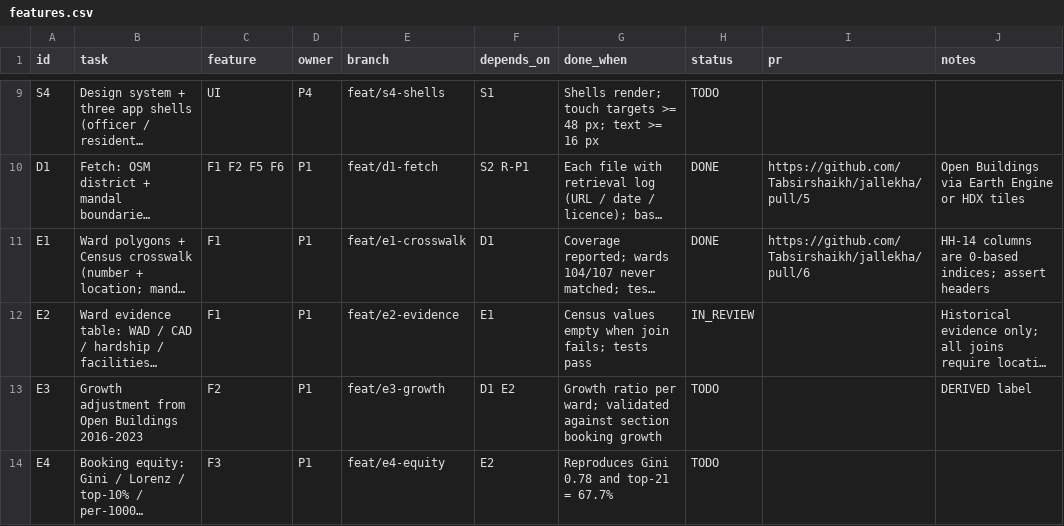
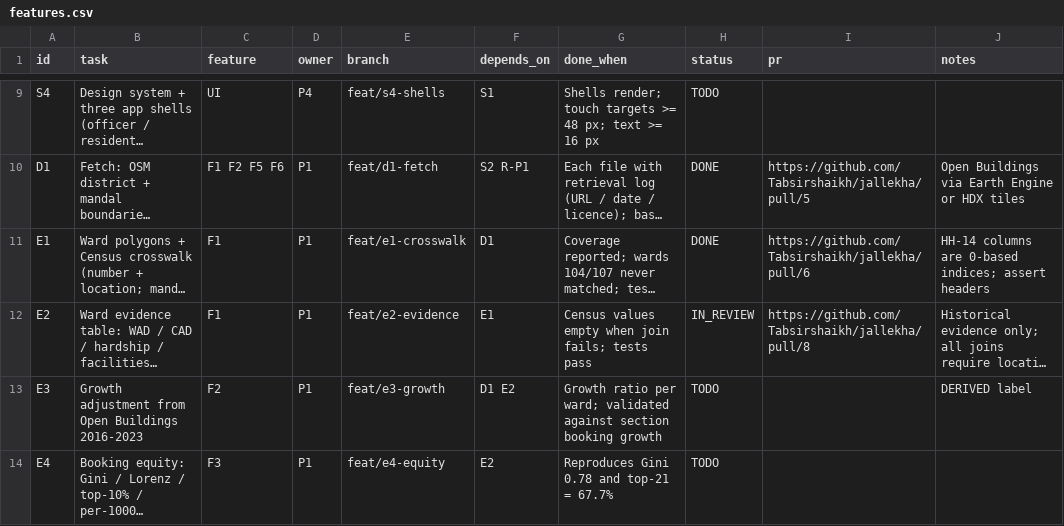
Before and after one commit to Tabsirshaikh/jallekha, a CSV file: docs/features.csv, drawn as a sheet; only a part is shown, gaps mark what is left out; long unchanged cells end in …; the diff names each change by its address in the sheet, - before the commit and + after, or states it on an @@ line.

```diff
--- a/docs/features.csv
+++ b/docs/features.csv
-I12 (pr): (empty)
+I12 (pr): https://github.com/Tabsirshaikh/jallekha/pull/8
```
Also changed, not shown: 1 other file.
